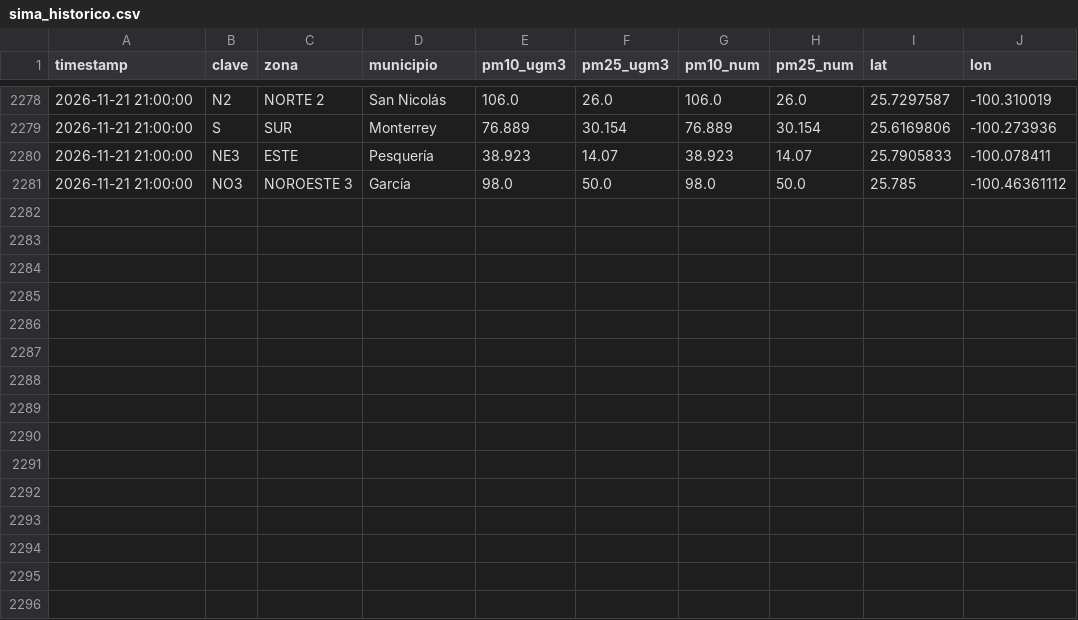
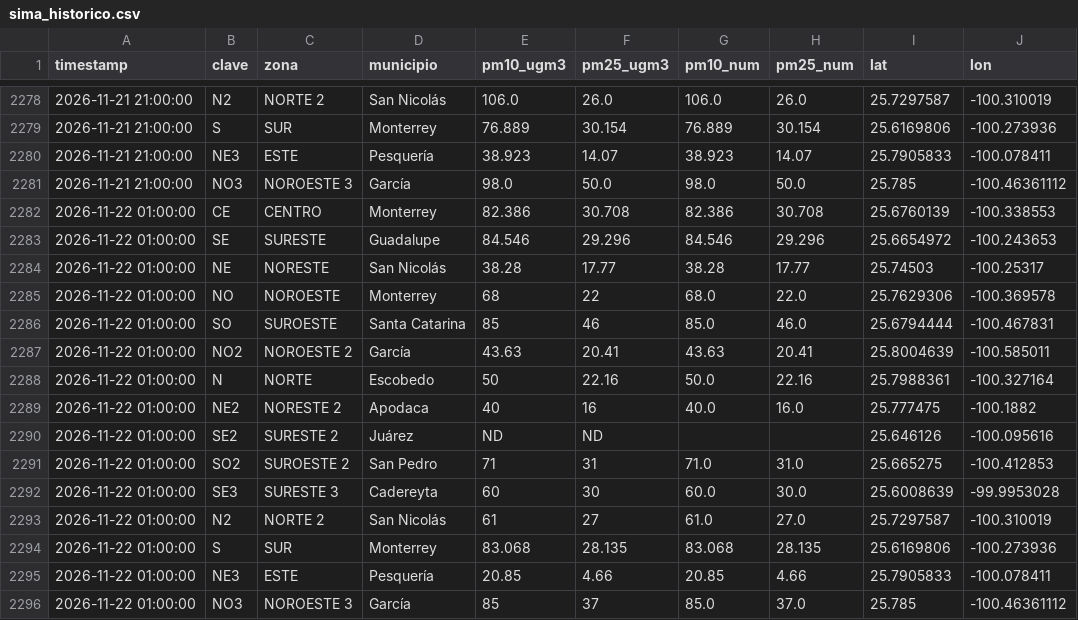
Before and after one commit to vasquez-roberto/capturaDatos_SIMA, a CSV file: sima_historico.csv, drawn as a sheet; only a part is shown, gaps mark what is left out.

```diff
--- a/sima_historico.csv
+++ b/sima_historico.csv
@@ -2281 +2281,16 @@
 2026-11-21 21:00:00,NO3,NOROESTE 3,García,98.0,50.0,98.0,50.0,25.785,-100.46361112
+2026-11-22 01:00:00,CE,CENTRO,Monterrey,82.386,30.708,82.386,30.708,25.6760139,-100.338553
+2026-11-22 01:00:00,SE,SURESTE,Guadalupe,84.546,29.296,84.546,29.296,25.6654972,-100.243653
+2026-11-22 01:00:00,NE,NORESTE,San Nicolás,38.28,17.77,38.28,17.77,25.74503,-100.25317
+2026-11-22 01:00:00,NO,NOROESTE,Monterrey,68,22,68.0,22.0,25.7629306,-100.369578
+2026-11-22 01:00:00,SO,SUROESTE,Santa Catarina,85,46,85.0,46.0,25.6794444,-100.467831
+2026-11-22 01:00:00,NO2,NOROESTE 2,García,43.63,20.41,43.63,20.41,25.8004639,-100.585011
+2026-11-22 01:00:00,N,NORTE,Escobedo,50,22.16,50.0,22.16,25.7988361,-100.327164
+2026-11-22 01:00:00,NE2,NORESTE 2,Apodaca,40,16,40.0,16.0,25.777475,-100.1882
+2026-11-22 01:00:00,SE2,SURESTE 2,Juárez,ND,ND,,,25.646126,-100.095616
+2026-11-22 01:00:00,SO2,SUROESTE 2,San Pedro,71,31,71.0,31.0,25.665275,-100.412853
+2026-11-22 01:00:00,SE3,SURESTE 3,Cadereyta,60,30,60.0,30.0,25.6008639,-99.9953028
+2026-11-22 01:00:00,N2,NORTE 2,San Nicolás,61,27,61.0,27.0,25.7297587,-100.310019
+2026-11-22 01:00:00,S,SUR,Monterrey,83.068,28.135,83.068,28.135,25.6169806,-100.273936
+2026-11-22 01:00:00,NE3,ESTE,Pesquería,20.85,4.66,20.85,4.66,25.7905833,-100.078411
+2026-11-22 01:00:00,NO3,NOROESTE 3,García,85,37,85.0,37.0,25.785,-100.46361112
```
Also changed, not shown: sima_lecturas_estaciones.csv, 1 other file.
